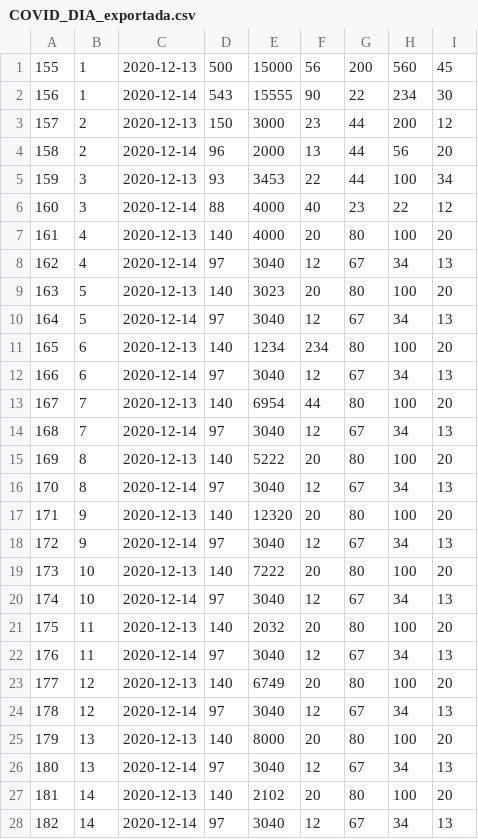
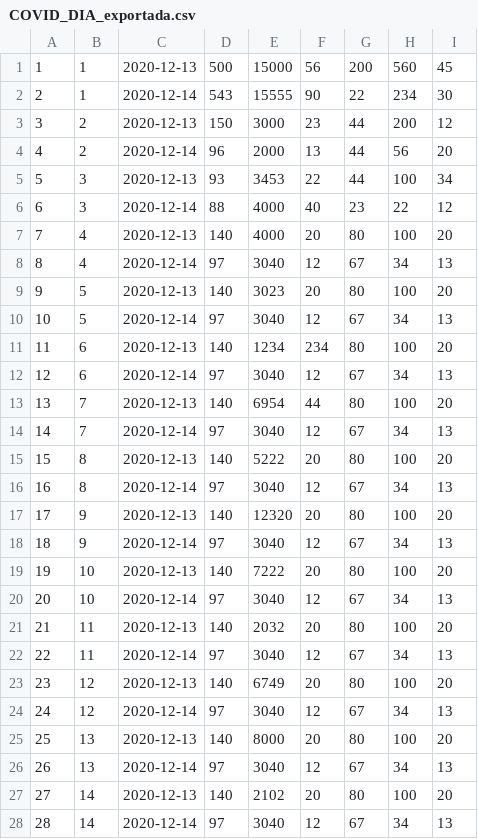
Before and after one commit to UO264254/sew, a CSV file: PRACTICA-4/Ejercicio-7/COVID_DIA_exportada.csv, drawn as a sheet; only a part is shown; the diff covers the shown part only.

Commit message:
PRACTICA-7_0

```diff
--- a/PRACTICA-4/Ejercicio-7/COVID_DIA_exportada.csv
+++ b/PRACTICA-4/Ejercicio-7/COVID_DIA_exportada.csv
@@ -1,28 +1,28 @@
-155,1,2020-12-13,500,15000,56,200,560,45
-156,1,2020-12-14,543,15555,90,22,234,30
-157,2,2020-12-13,150,3000,23,44,200,12
-158,2,2020-12-14,96,2000,13,44,56,20
-159,3,2020-12-13,93,3453,22,44,100,34
-160,3,2020-12-14,88,4000,40,23,22,12
-161,4,2020-12-13,140,4000,20,80,100,20
-162,4,2020-12-14,97,3040,12,67,34,13
-163,5,2020-12-13,140,3023,20,80,100,20
-164,5,2020-12-14,97,3040,12,67,34,13
-165,6,2020-12-13,140,1234,234,80,100,20
-166,6,2020-12-14,97,3040,12,67,34,13
-167,7,2020-12-13,140,6954,44,80,100,20
-168,7,2020-12-14,97,3040,12,67,34,13
-169,8,2020-12-13,140,5222,20,80,100,20
-170,8,2020-12-14,97,3040,12,67,34,13
-171,9,2020-12-13,140,12320,20,80,100,20
-172,9,2020-12-14,97,3040,12,67,34,13
-173,10,2020-12-13,140,7222,20,80,100,20
-174,10,2020-12-14,97,3040,12,67,34,13
-175,11,2020-12-13,140,2032,20,80,100,20
-176,11,2020-12-14,97,3040,12,67,34,13
-177,12,2020-12-13,140,6749,20,80,100,20
-178,12,2020-12-14,97,3040,12,67,34,13
-179,13,2020-12-13,140,8000,20,80,100,20
-180,13,2020-12-14,97,3040,12,67,34,13
-181,14,2020-12-13,140,2102,20,80,100,20
-182,14,2020-12-14,97,3040,12,67,34,13
+1,1,2020-12-13,500,15000,56,200,560,45
+2,1,2020-12-14,543,15555,90,22,234,30
+3,2,2020-12-13,150,3000,23,44,200,12
+4,2,2020-12-14,96,2000,13,44,56,20
+5,3,2020-12-13,93,3453,22,44,100,34
+6,3,2020-12-14,88,4000,40,23,22,12
+7,4,2020-12-13,140,4000,20,80,100,20
+8,4,2020-12-14,97,3040,12,67,34,13
+9,5,2020-12-13,140,3023,20,80,100,20
+10,5,2020-12-14,97,3040,12,67,34,13
+11,6,2020-12-13,140,1234,234,80,100,20
+12,6,2020-12-14,97,3040,12,67,34,13
+13,7,2020-12-13,140,6954,44,80,100,20
+14,7,2020-12-14,97,3040,12,67,34,13
+15,8,2020-12-13,140,5222,20,80,100,20
+16,8,2020-12-14,97,3040,12,67,34,13
+17,9,2020-12-13,140,12320,20,80,100,20
+18,9,2020-12-14,97,3040,12,67,34,13
+19,10,2020-12-13,140,7222,20,80,100,20
+20,10,2020-12-14,97,3040,12,67,34,13
+21,11,2020-12-13,140,2032,20,80,100,20
+22,11,2020-12-14,97,3040,12,67,34,13
+23,12,2020-12-13,140,6749,20,80,100,20
+24,12,2020-12-14,97,3040,12,67,34,13
+25,13,2020-12-13,140,8000,20,80,100,20
+26,13,2020-12-14,97,3040,12,67,34,13
+27,14,2020-12-13,140,2102,20,80,100,20
+28,14,2020-12-14,97,3040,12,67,34,13
```
Also changed, not shown: 10 edited cells elsewhere in this file, PRACTICA-4/Ejercicio-7/CCAA_exportada.csv, PRACTICA-4/Ejercicio-7/NORMAS_exportada.csv, 33 other files.
